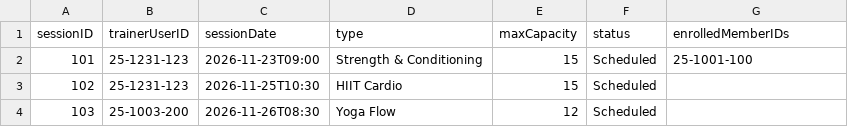
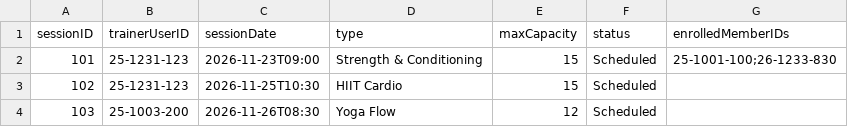
Before and after one commit to Kozak64/CapstoneProject, a CSV file: data/sessions.csv, drawn as a sheet.

```diff
--- a/data/sessions.csv
+++ b/data/sessions.csv
@@ -1,3 +1,3 @@
 sessionID,trainerUserID,sessionDate,type,maxCapacity,status,enrolledMemberIDs
-101,25-1231-123,2026-11-23T09:00,Strength & Conditioning,15,Scheduled,25-1001-100
+101,25-1231-123,2026-11-23T09:00,Strength & Conditioning,15,Scheduled,25-1001-100;26-1233-830
 102,25-1231-123,2026-11-25T10:30,HIIT Cardio,15,Scheduled,
```
Also changed, not shown: data/payments.csv, data/users.csv, 10 other files.
